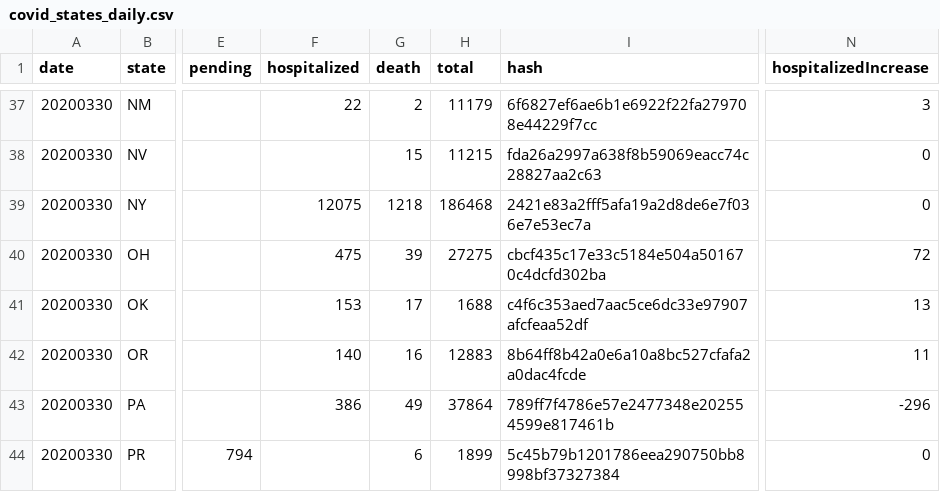
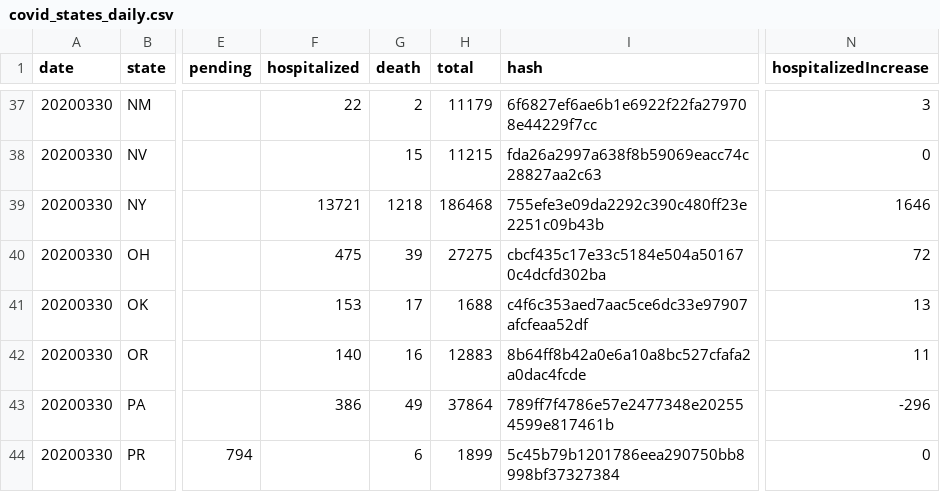
Before and after one commit to rben01/covid19, a CSV file: data/covid_states_daily.csv, drawn as a sheet; only a part is shown, gaps mark what is left out; the diff names each change by its address in the sheet, - before the commit and + after, or states it on an @@ line.

```diff
--- a/data/covid_states_daily.csv
+++ b/data/covid_states_daily.csv
-F39 (hospitalized): 12075
+F39 (hospitalized): 13721
-I39 (hash): 2421e83a2fff5afa19a2d8de6e7f036e7e53ec7a
+I39 (hash): 755efe3e09da2292c390c480ff23e2251c09b43b
-N39 (hospitalizedIncrease): 0
+N39 (hospitalizedIncrease): 1646
```
Also changed, not shown: data/data_table.csv, 3 other files.
